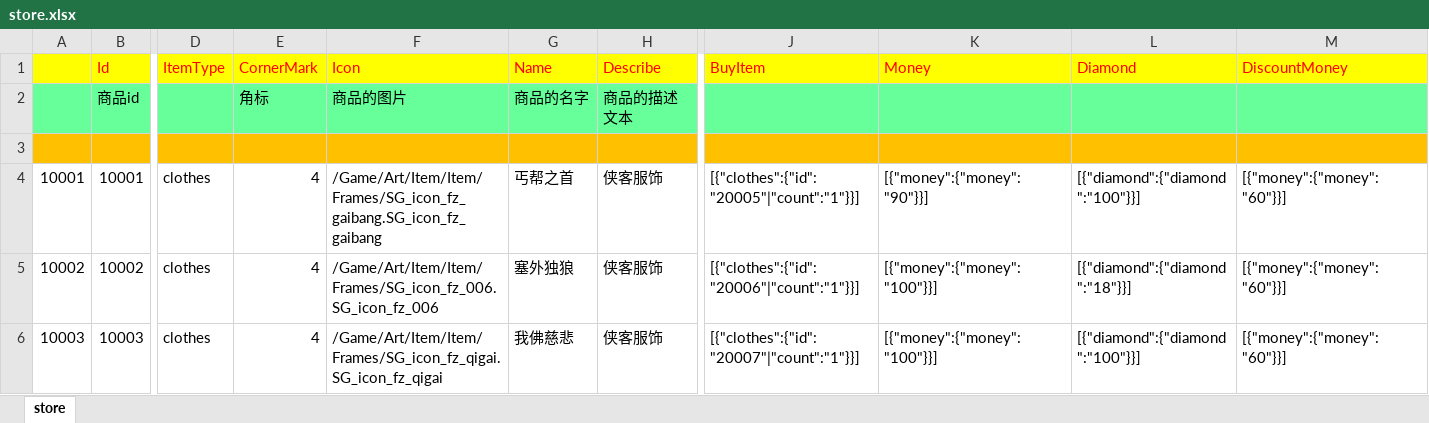
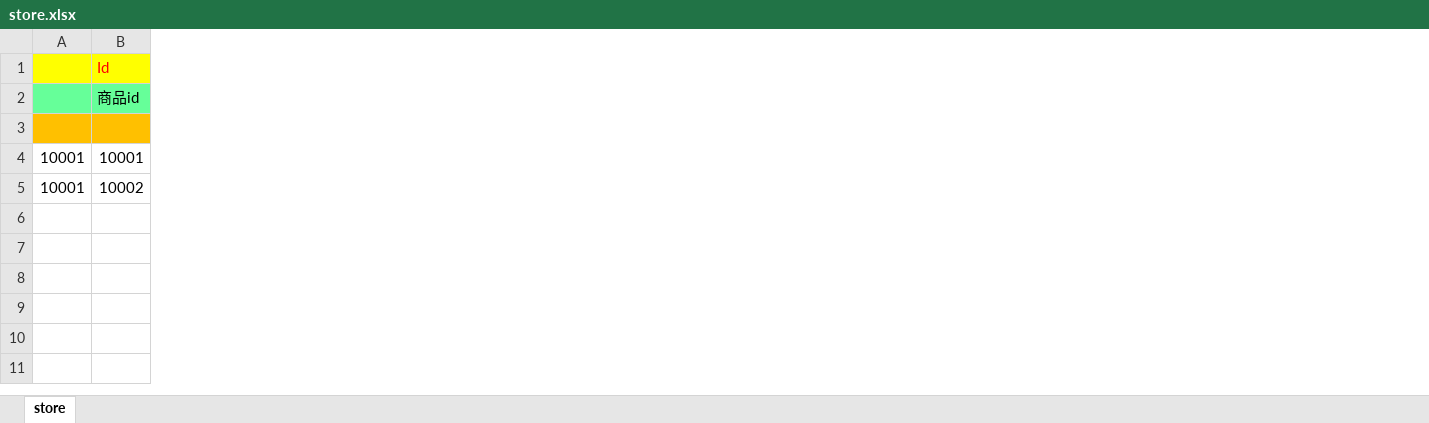
Before and after one commit to lori227/KFrame, an Excel workbook: Resource/excel/store.xlsx, sheet store, drawn as a sheet; only a part is shown, gaps mark what is left out; values as stored, in another font and other column widths than the file's, no borders; removed rows and columns are numbered as before the commit, all else as after; rows hold the shown columns only; the diff covers the shown part only; the diff names each change by its address in the sheet, - before the commit and + after, or states it on an @@ line.

Commit message:
store

```diff
--- a/Resource/excel/store.xlsx (sheet store)
+++ b/Resource/excel/store.xlsx (sheet store)
-column D, rows 1-5: ItemType |  |  | clothes | clothes
-column E, rows 1-5: CornerMark | 角标 |  | 4 | 4
-column F, rows 1-5: Icon | 商品的图片 |  | /Game/Art/Item/Item/Frames/SG_icon_fz_gaibang.SG_icon_fz_gaibang | /Game/Art/Item/Item/Frames/SG_icon_fz_006.SG_icon_fz_006
-column G, rows 1-5: Name | 商品的名字 |  | 丐帮之首 | 塞外独狼
-column H, rows 1-5: Describe | 商品的描述文本 |  | 侠客服饰 | 侠客服饰
-column J, rows 1-5: BuyItem |  |  | [{"clothes":{"id":"20005"|"count":"1"}}] | [{"clothes":{"id":"20006"|"count":"1"}}]
-column K, rows 1-5: Money |  |  | [{"money":{"money":"90"}}] | [{"money":{"money":"100"}}]
-column L, rows 1-5: Diamond |  |  | [{"diamond":{"diamond":"100"}}] | [{"diamond":{"diamond":"18"}}]
-column M, rows 1-5: DiscountMoney |  |  | [{"money":{"money":"60"}}] | [{"money":{"money":"60"}}]
-A5: 10002
+A5: 10001
-row 6: 10003 | 10003 | clothes | 4 | /Game/Art/Item/Item/Frames/SG_icon_fz_qigai.SG_icon_fz_qigai | 我佛慈悲 | 侠客服饰 | [{"clothes":{"id":"20007"|"count":"1"}}] | [{"money":{"money":"100"}}] | [{"diamond":{"diamond":"100"}}] | [{"money":{"money":"60"}}]
```
Also changed, not shown: 5 added columns, 10 removed columns and 12 edited cells elsewhere in this sheet, 17 other files.
